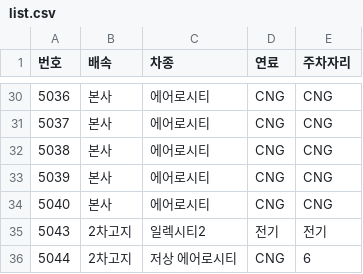
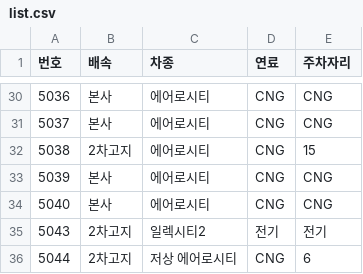
Before and after one commit to pckpa/wjbuses, a CSV file: list.csv, drawn as a sheet; only a part is shown, gaps mark what is left out.

```diff
--- a/list.csv
+++ b/list.csv
@@ -31,3 +31,3 @@
 5037,본사,에어로시티,CNG,CNG
-5038,본사,에어로시티,CNG,CNG
+5038,2차고지,에어로시티,CNG,15
 5039,본사,에어로시티,CNG,CNG
```
Also changed, not shown: 1 other file.
